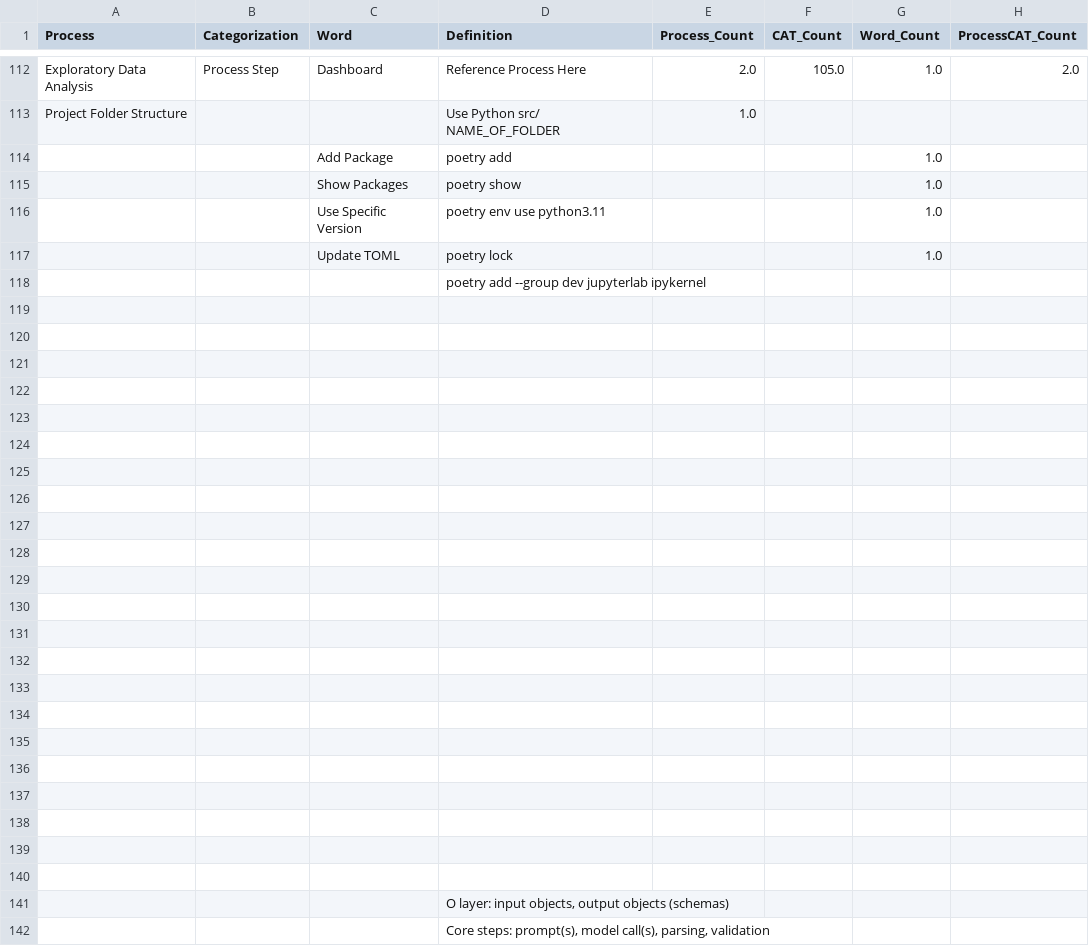
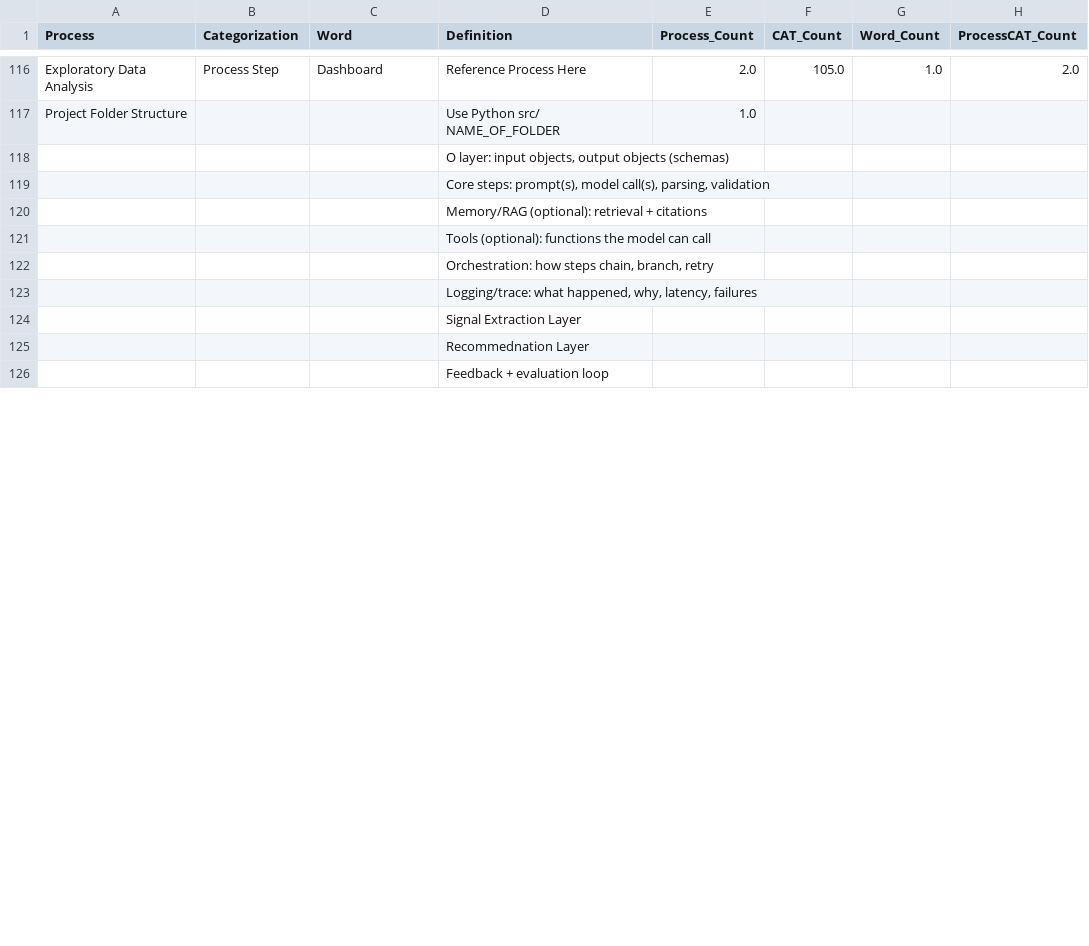
Before and after one commit to derek-dewald/Python_Tools, a CSV file: Data/google_notes_csv_NUMERIC_SUMMARY.csv, drawn as a sheet; only a part is shown, gaps mark what is left out; the shorter side is filled out with more unchanged rows; the diff covers the shown part only.

```diff
--- a/Data/google_notes_csv_NUMERIC_SUMMARY.csv
+++ b/Data/google_notes_csv_NUMERIC_SUMMARY.csv
@@ -163,29 +167,2 @@ Exploratory Data Analysis,Process Step,Dashboard,Reference Process Here,2.0,105.
 Project Folder Structure,,,Use Python src/ NAME_OF_FOLDER,1.0,,,
-,,Add Package,poetry add,,,1.0,
-,,Show Packages,poetry show,,,1.0,
-,,Use Specific Version,poetry env use python3.11,,,1.0,
-,,Update TOML,poetry lock,,,1.0,
-,,,poetry add --group dev jupyterlab ipykernel,,,,
-,,,,,,,
-,,,,,,,
-,,,,,,,
-,,,,,,,
-,,,,,,,
-,,,,,,,
-,,,,,,,
-,,,,,,,
-,,,,,,,
-,,,,,,,
-,,,,,,,
-,,,,,,,
-,,,,,,,
-,,,,,,,
-,,,,,,,
-,,,,,,,
-,,,,,,,
-,,,,,,,
-,,,,,,,
-,,,,,,,
-,,,,,,,
-,,,,,,,
 ,,,"O layer: input objects, output objects (schemas)",,,,
```
Also changed, not shown: 11 added rows, 9 removed rows, 1 moved row and 3 edited cells elsewhere in this file, 3 other files.
